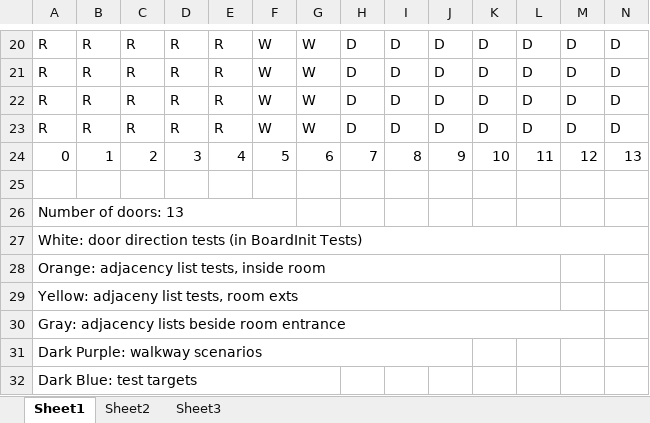
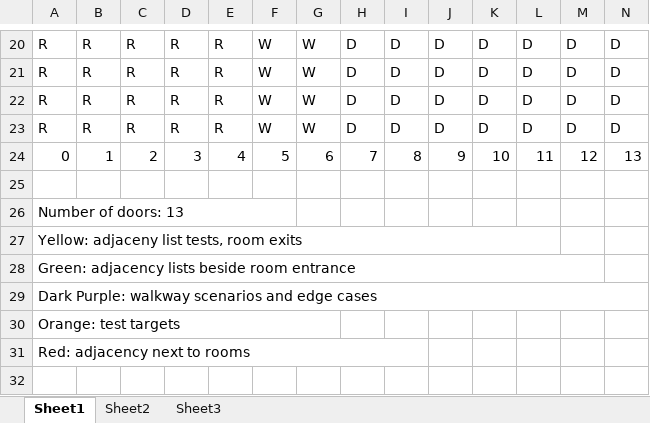
Before and after one commit to nplaster/ClueBoard, an Excel workbook: Clue Board.xlsx, sheet Sheet1, drawn as a sheet; only a part is shown, gaps mark what is left out; values as stored, in another font and other column widths than the file's, no cell formats; rows hold the shown columns only; the diff names each change by its address in the sheet, - before the commit and + after, or states it on an @@ line.

Commit message:
Failed tests written for adjacency. Changed file for tests.

```diff
--- a/Clue Board.xlsx (sheet Sheet1)
+++ b/Clue Board.xlsx (sheet Sheet1)
-A27: White: door direction tests (in BoardInit Tests)
+A27: Yellow: adjaceny list tests, room exits
-A27:N27 merged
+A27:L27 merged
-A28: Orange: adjacency list tests, inside room
+A28: Green: adjacency lists beside room entrance
-A28:L28 merged
+A28:M28 merged
-A29: Yellow: adjaceny list tests, room exts
+A29: Dark Purple: walkway scenarios and edge cases
-A29:L29 merged
+A29:N29 merged
-A30: Gray: adjacency lists beside room entrance
+A30: Orange: test targets
-A30:M30 merged
+A30:G30 merged
-A31: Dark Purple: walkway scenarios
+A31: Red: adjacency next to rooms
-A31:J31 merged
+A31:I31 merged
-row 32: Dark Blue: test targets
```
Also changed, not shown: cell formats, 3 other files.
